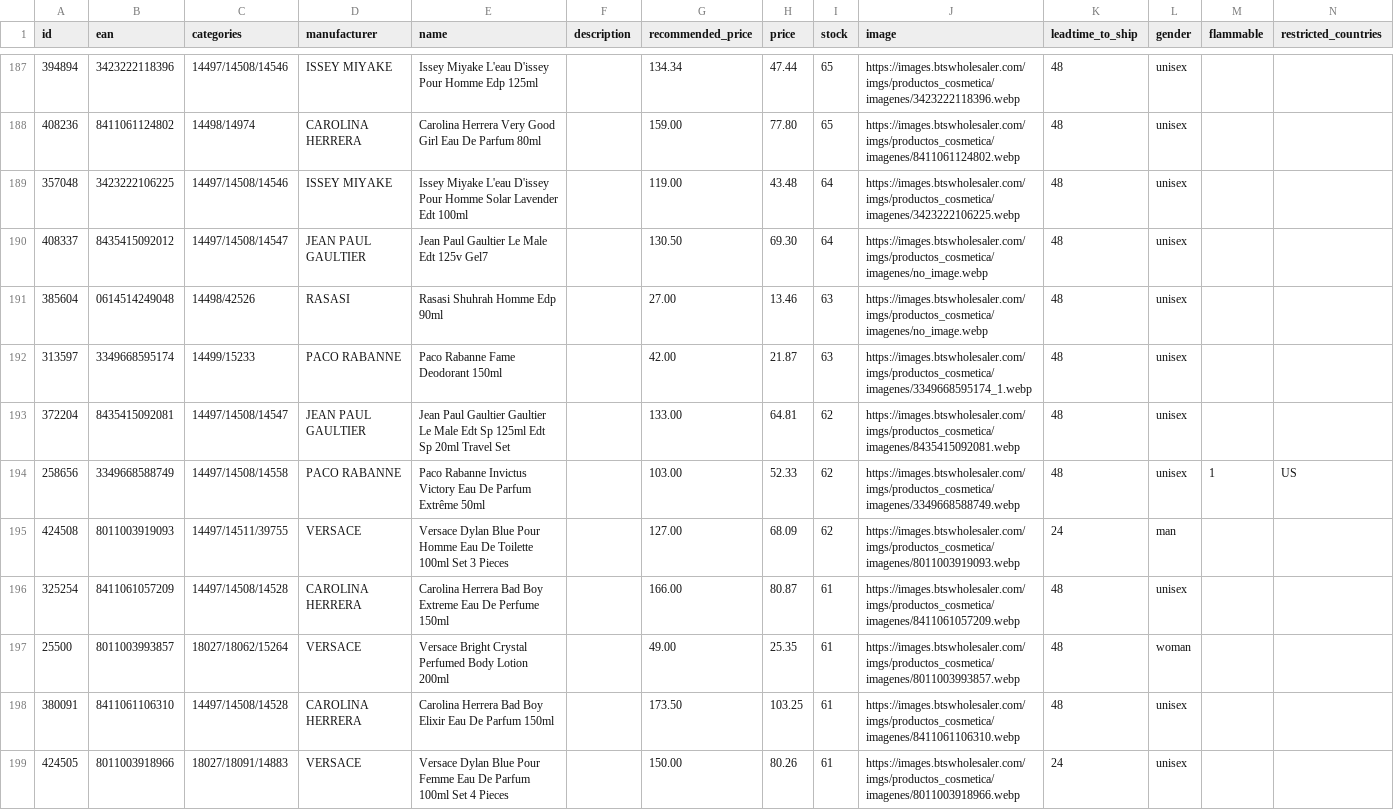
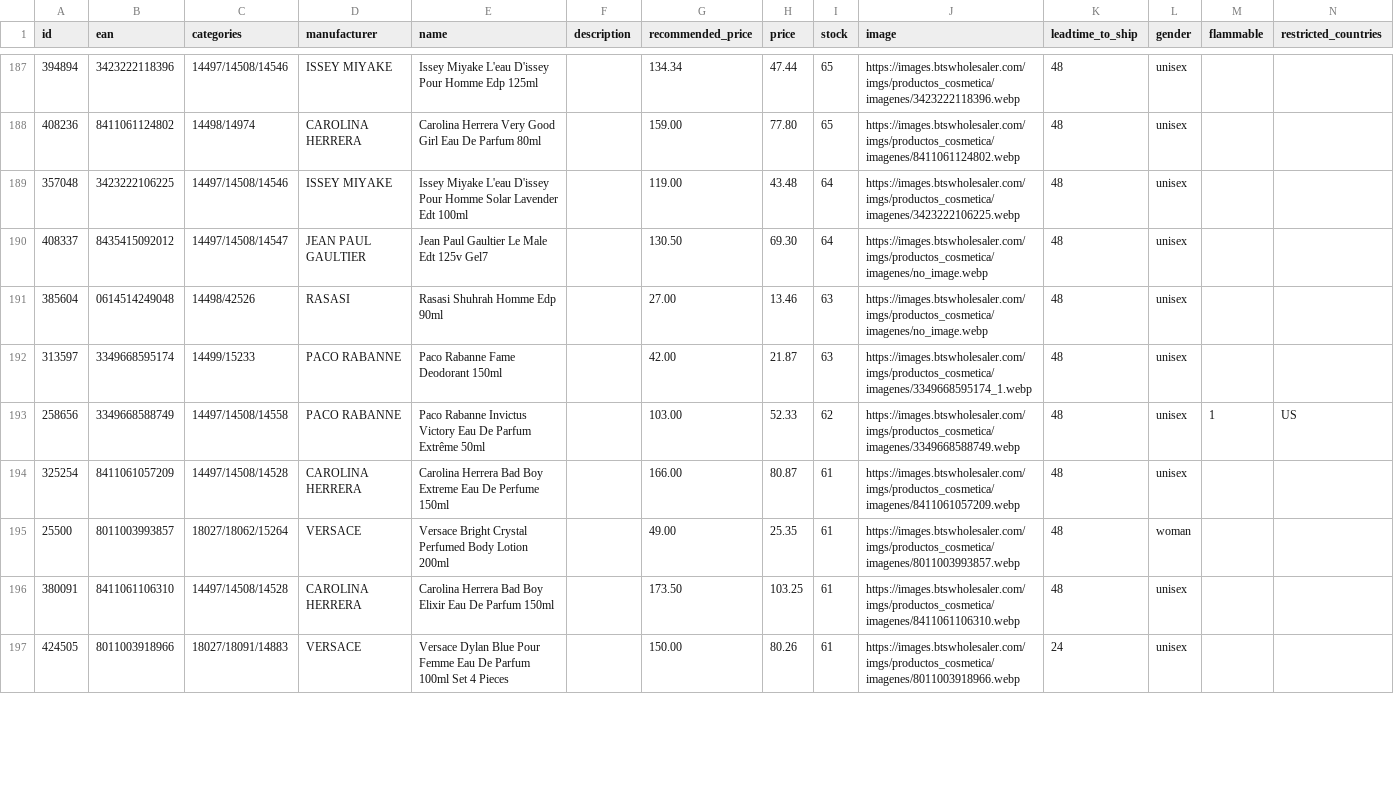
Before and after one commit to nordicfinds/bts-filter, a CSV file: bts_filtered.csv, drawn as a sheet; only a part is shown, gaps mark what is left out; removed rows and columns are numbered as before the commit, all else as after; the diff covers the shown part only; the diff names each change by its address in the sheet, - before the commit and + after, or states it on an @@ line.

```diff
--- a/bts_filtered.csv
+++ b/bts_filtered.csv
-row 193: 372204 | 8435415092081 | 14497/14508/14547 | JEAN PAUL GAULTIER | Jean Paul Gaultier Gaultier Le Male Edt Sp 125ml Edt Sp 20ml Travel Set |  | 133.00 | 64.81 | 62 | https://images.btswholesaler.com/imgs/productos_cosmetica/imagenes/8435415092081.webp | 48 | unisex
-row 195: 424508 | 8011003919093 | 14497/14511/39755 | VERSACE | Versace Dylan Blue Pour Homme Eau De Toilette 100ml Set 3 Pieces |  | 127.00 | 68.09 | 62 | https://images.btswholesaler.com/imgs/productos_cosmetica/imagenes/8011003919093.webp | 24 | man
```
Also changed, not shown: 7 added rows and 5 removed rows elsewhere in this file.
